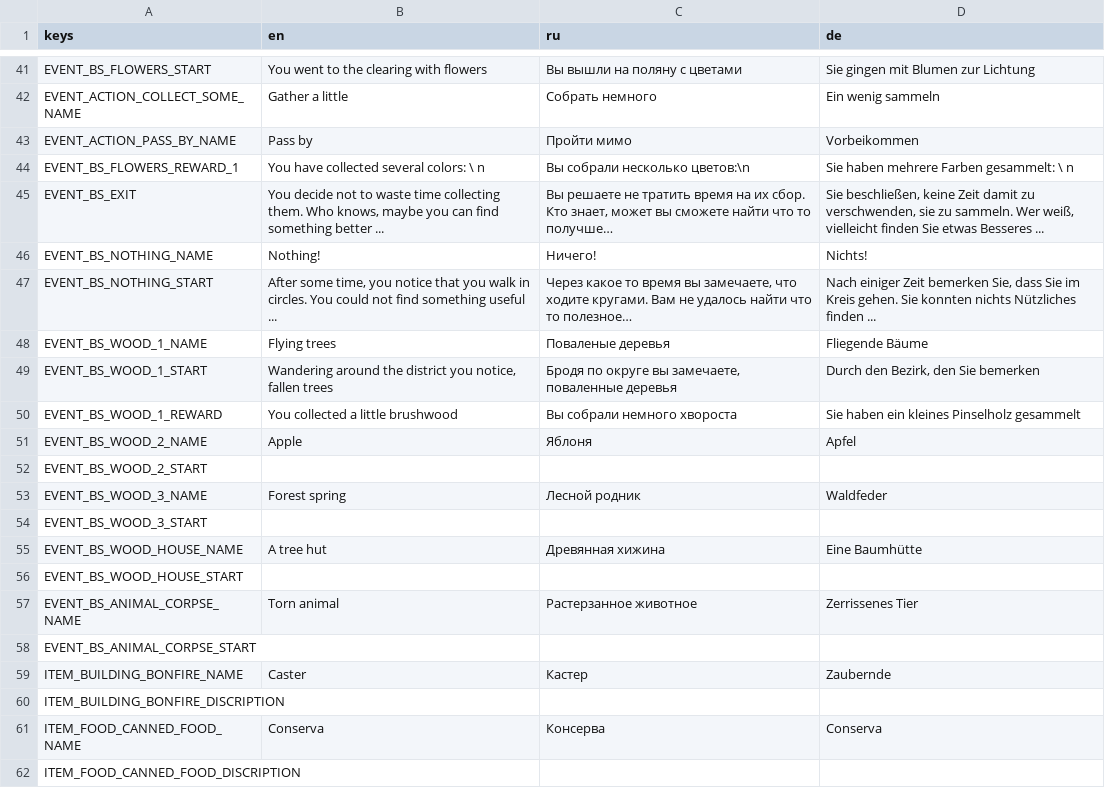
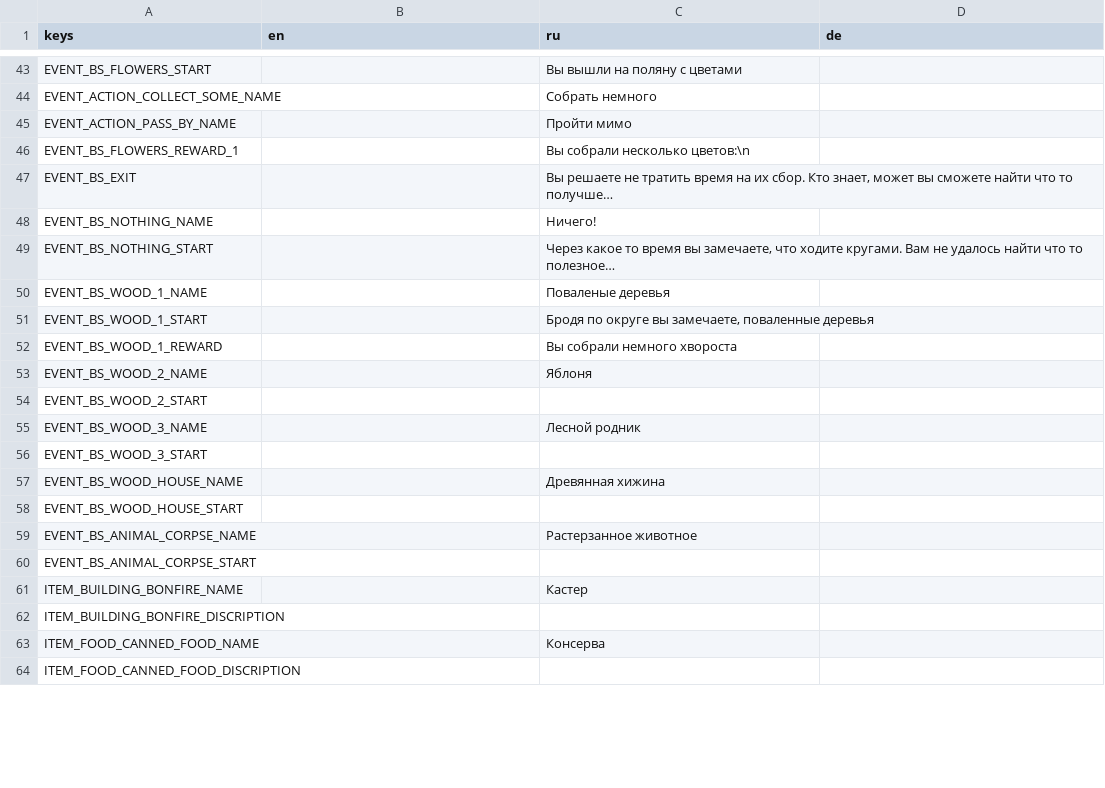
Before and after one commit to JimmyLoar/survive-alone, a CSV file: localization/localizations.csv, drawn as a sheet; only a part is shown, gaps mark what is left out; addresses are those after the commit; the diff covers the shown part only; the diff names each change by its address in the sheet, - before the commit and + after, or states it on an @@ line.

```diff
--- a/localization/localizations.csv
+++ b/localization/localizations.csv
-B43 (en): You went to the clearing with flowers
+B43 (en): (empty)
-D43 (de): Sie gingen mit Blumen zur Lichtung
+D43 (de): (empty)
-B44 (en): Gather a little
+B44 (en): (empty)
-D44 (de): Ein wenig sammeln
+D44 (de): (empty)
-B45 (en): Pass by
+B45 (en): (empty)
-D45 (de): Vorbeikommen
+D45 (de): (empty)
-B46 (en): You have collected several colors: \ n
+B46 (en): (empty)
-D46 (de): Sie haben mehrere Farben gesammelt: \ n
+D46 (de): (empty)
-B47 (en): You decide not to waste time collecting them. Who knows, maybe you can find something better ...
+B47 (en): (empty)
-D47 (de): Sie beschließen, keine Zeit damit zu verschwenden, sie zu sammeln. Wer weiß, vielleicht finden Sie etwas Besseres ...
+D47 (de): (empty)
-B48 (en): Nothing!
+B48 (en): (empty)
-D48 (de): Nichts!
+D48 (de): (empty)
-B49 (en): After some time, you notice that you walk in circles. You could not find something useful ...
+B49 (en): (empty)
-D49 (de): Nach einiger Zeit bemerken Sie, dass Sie im Kreis gehen. Sie konnten nichts Nützliches finden ...
+D49 (de): (empty)
-B50 (en): Flying trees
+B50 (en): (empty)
-D50 (de): Fliegende Bäume
+D50 (de): (empty)
-B51 (en): Wandering around the district you notice, fallen trees
+B51 (en): (empty)
-D51 (de): Durch den Bezirk, den Sie bemerken
+D51 (de): (empty)
-B52 (en): You collected a little brushwood
+B52 (en): (empty)
-D52 (de): Sie haben ein kleines Pinselholz gesammelt
+D52 (de): (empty)
-B53 (en): Apple
+B53 (en): (empty)
-D53 (de): Apfel
+D53 (de): (empty)
-B55 (en): Forest spring
+B55 (en): (empty)
-D55 (de): Waldfeder
+D55 (de): (empty)
-B57 (en): A tree hut
+B57 (en): (empty)
-D57 (de): Eine Baumhütte
+D57 (de): (empty)
-B59 (en): Torn animal
+B59 (en): (empty)
-D59 (de): Zerrissenes Tier
+D59 (de): (empty)
-B61 (en): Caster
+B61 (en): (empty)
-D61 (de): Zaubernde
+D61 (de): (empty)
-B63 (en): Conserva
+B63 (en): (empty)
-D63 (de): Conserva
+D63 (de): (empty)
```
Also changed, not shown: 2 added rows and 77 edited cells elsewhere in this file, 1 other file.
